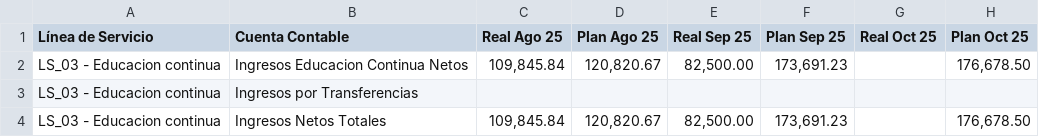
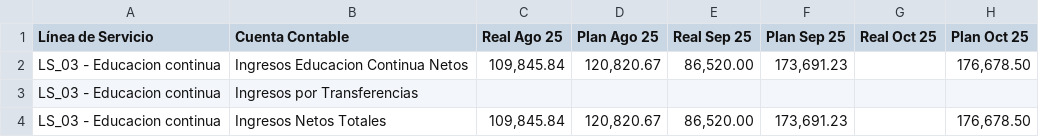
Before and after one commit to thorfd/SC, a CSV file: Ingresos_SC.csv, drawn as a sheet; only a part is shown; the diff names each change by its address in the sheet, - before the commit and + after, or states it on an @@ line.

Commit message:
Ingresos_SC.csv

```diff
--- a/Ingresos_SC.csv
+++ b/Ingresos_SC.csv
-E2 (Real Sep 25): 82,500.00
+E2 (Real Sep 25): 86,520.00
-E4 (Real Sep 25): 82,500.00
+E4 (Real Sep 25): 86,520.00
```
